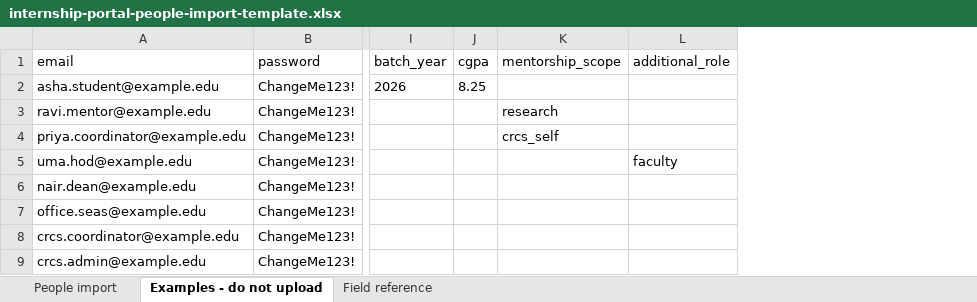
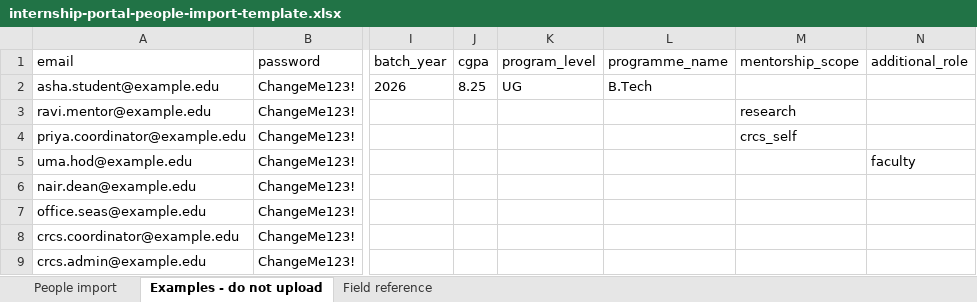
Before and after one commit to abhinavteja123/module8-SM, an Excel workbook: frontend/public/templates/internship-portal-people-import-template.xlsx, sheet Examples - do not upload, drawn as a sheet; only a part is shown, gaps mark what is left out; values as stored, in another font and other column widths than the file's, no borders; the diff names each change by its address in the sheet, - before the commit and + after, or states it on an @@ line.

```diff
--- a/frontend/public/templates/internship-portal-people-import-template.xlsx (sheet Examples - do not upload)
+++ b/frontend/public/templates/internship-portal-people-import-template.xlsx (sheet Examples - do not upload)
+column K (program_level), row 2: UG
+column L (programme_name), row 2: B.Tech
```
Also changed, not shown: sheet Field reference, sheet People import, 31 other files.
